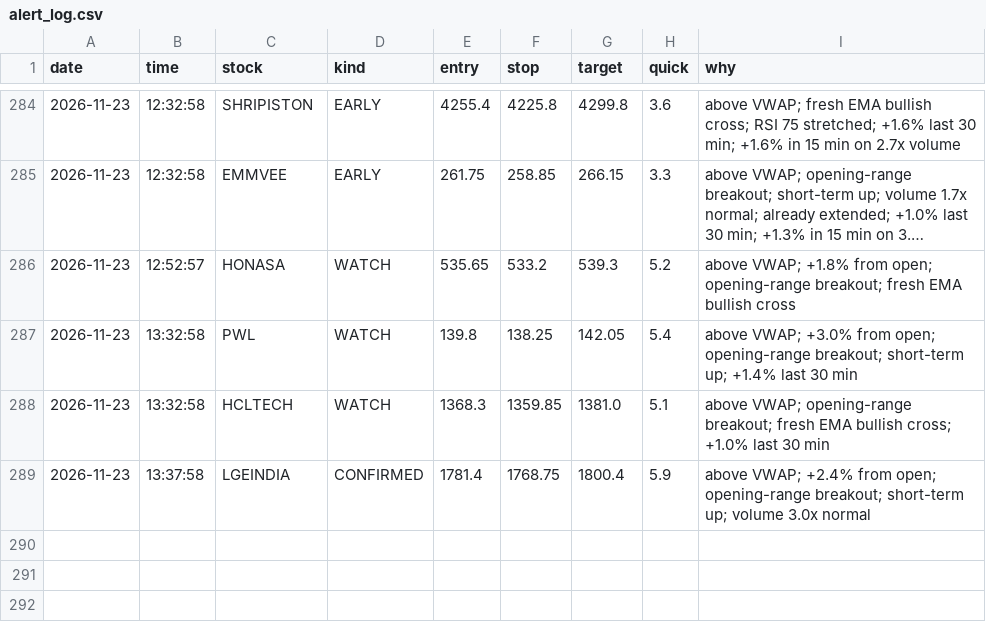
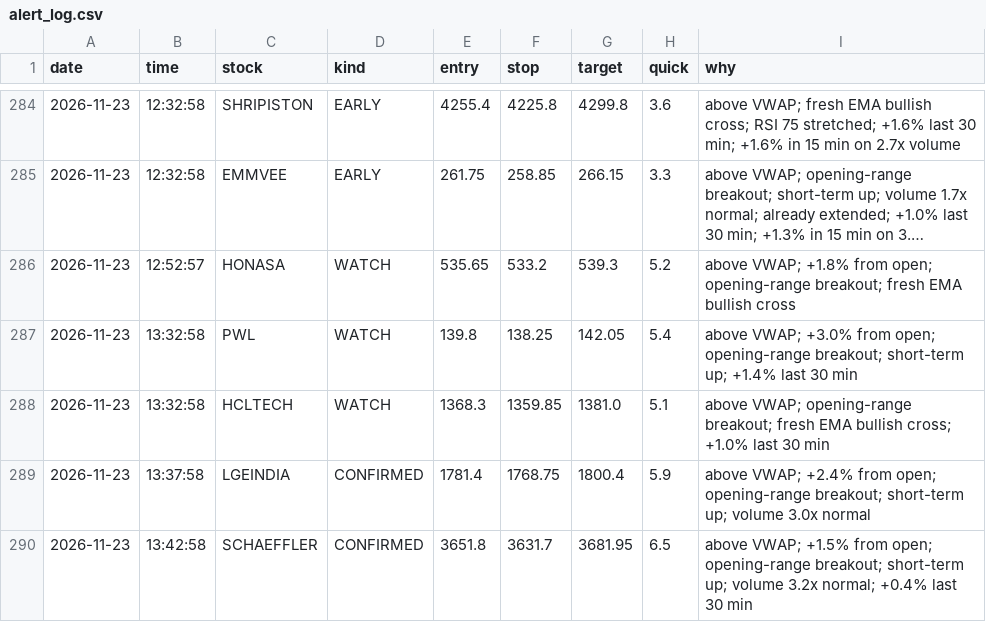
Before and after one commit to Basha17/mystock, a CSV file: alert_log.csv, drawn as a sheet; only a part is shown, gaps mark what is left out; long unchanged cells end in …; the diff names each change by its address in the sheet, - before the commit and + after, or states it on an @@ line.

Commit message:
Update alert log

```diff
--- a/alert_log.csv
+++ b/alert_log.csv
+row 290: 2026-11-23 | 13:42:58 | SCHAEFFLER | CONFIRMED | 3651.8 | 3631.7 | 3681.95 | 6.5 | above VWAP; +1.5% from open; opening-range breakout; short-term up; volume 3.2x normal; +0.4% last 30 min
```
